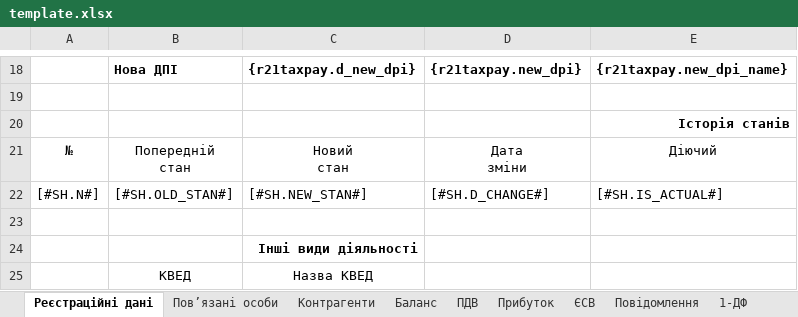
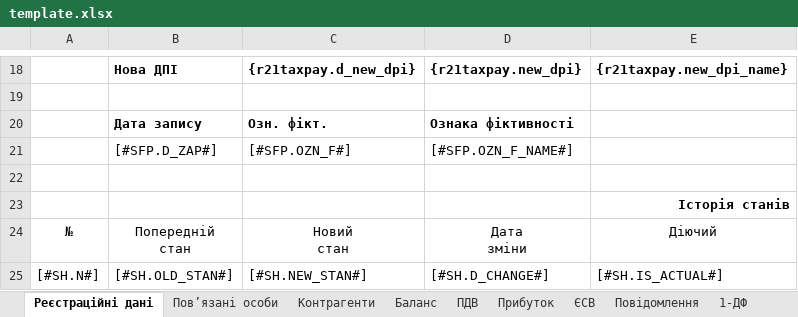
Before and after one commit to tolik8/passport, an Excel workbook: xls/passport/template.xlsx, sheet Реєстраційні дані, drawn as a sheet; only a part is shown, gaps mark what is left out; the shorter side is filled out with more unchanged rows; values as stored, in another font and other column widths than the file's, no borders; the diff names each change by its address in the sheet, - before the commit and + after, or states it on an @@ line.

```diff
--- a/xls/passport/template.xlsx (sheet Реєстраційні дані)
+++ b/xls/passport/template.xlsx (sheet Реєстраційні дані)
+row 20:  | Дата запису | Озн. фікт. | Ознака фіктивності
+row 21:  | [#SFP.D_ZAP#] | [#SFP.OZN_F#] | [#SFP.OZN_F_NAME#]
+row 22: (empty)
```
Also changed, not shown: sheet Контрагенти, 1 other file.
